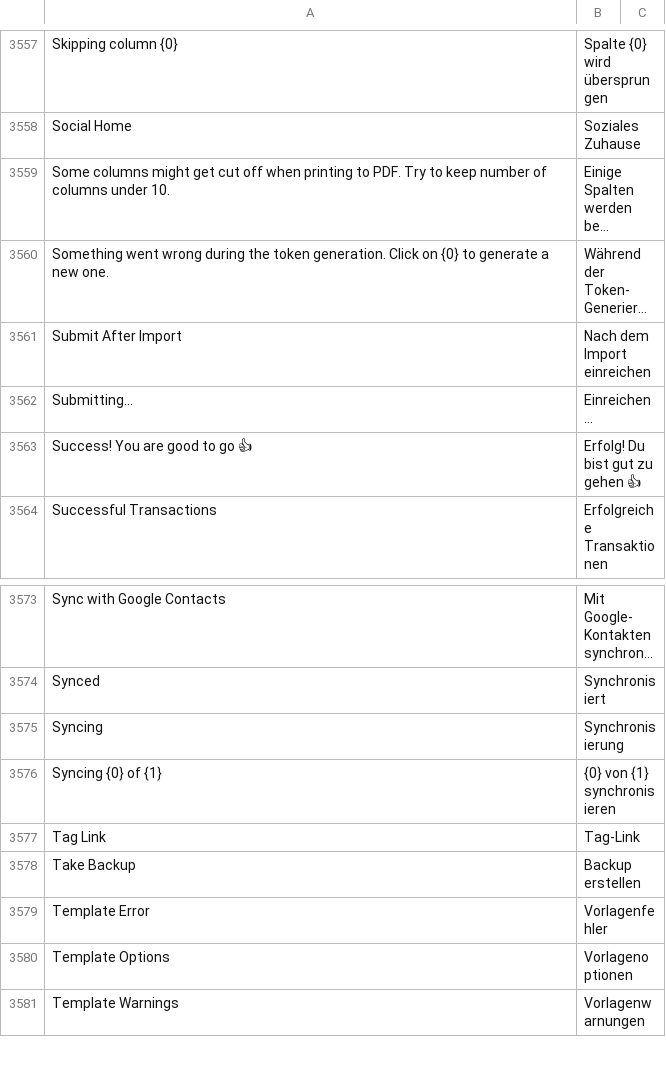
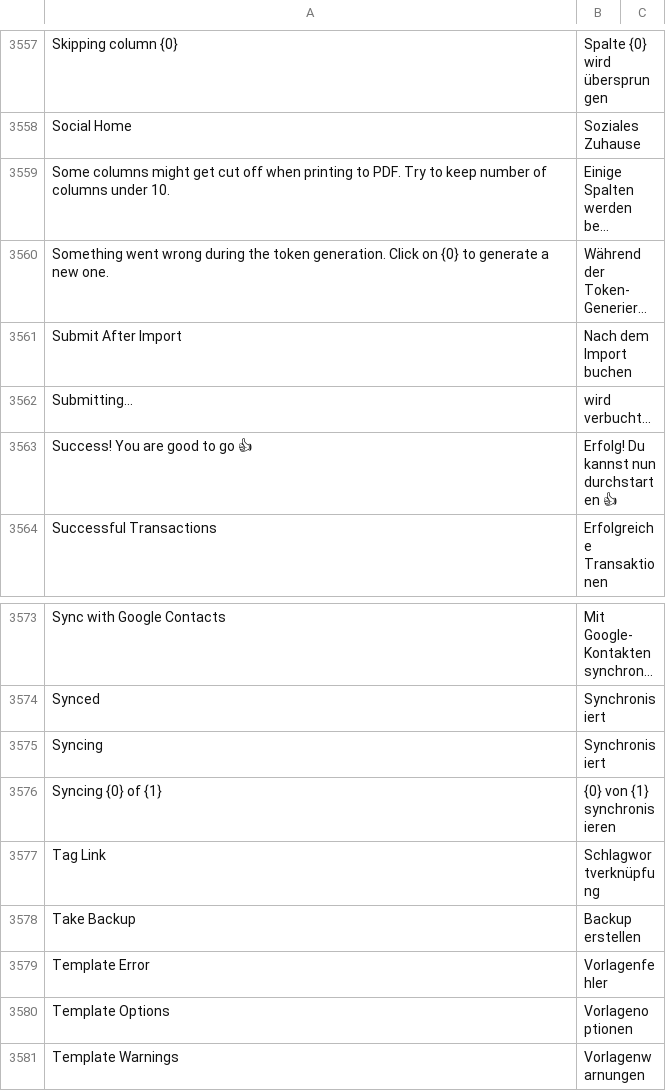
Before and after one commit to Dinext-pro/dinext_platform, a CSV file: frappe/translations/de.csv, drawn as a sheet; only a part is shown, gaps mark what is left out; long unchanged cells end in …; the diff names each change by its address in the sheet, - before the commit and + after, or states it on an @@ line.

Commit message:
Update de.csv
missing translation added

```diff
--- a/frappe/translations/de.csv
+++ b/frappe/translations/de.csv
-B3561: Nach dem Import einreichen
+B3561: Nach dem Import buchen
-B3562: Einreichen ...
+B3562: wird verbucht...
-B3563: Erfolg! Du bist gut zu gehen 👍
+B3563: Erfolg! Du kannst nun durchstarten 👍
-B3575: Synchronisierung
+B3575: Synchronisiert
-B3577: Tag-Link
+B3577: Schlagwortverknüpfung
```
